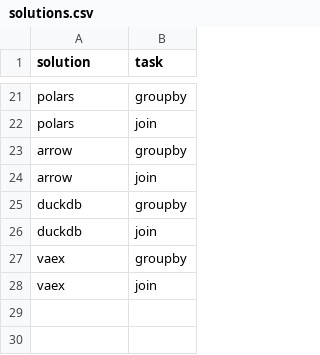
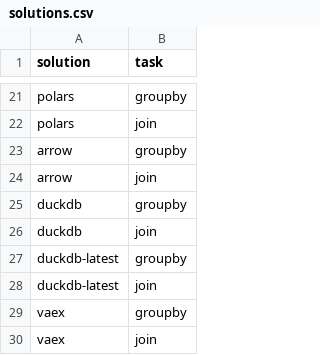
Before and after one commit to duckdblabs/db-benchmark, a CSV file: _control/solutions.csv, drawn as a sheet; only a part is shown, gaps mark what is left out.

```diff
--- a/_control/solutions.csv
+++ b/_control/solutions.csv
@@ -26,2 +26,4 @@ duckdb,groupby
 duckdb,join
+duckdb-latest,groupby
+duckdb-latest,join
 vaex,groupby
```
Also changed, not shown: 11 other files.
